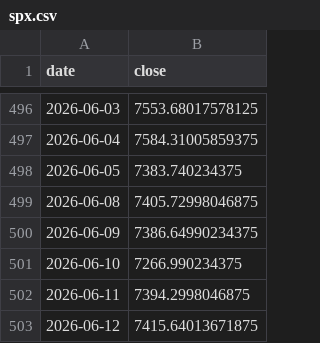
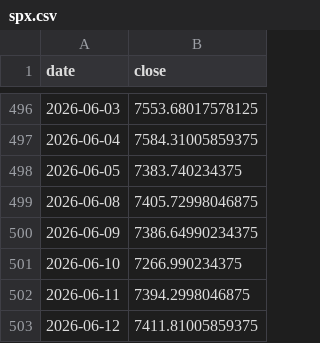
Before and after one commit to hatkohei0611-design/market-monitor, a CSV file: data/spx.csv, drawn as a sheet; only a part is shown, gaps mark what is left out.

```diff
--- a/data/spx.csv
+++ b/data/spx.csv
@@ -502,2 +502,2 @@ date,close
 2026-06-11,7394.2998046875
-2026-06-12,7415.64013671875
+2026-06-12,7411.81005859375
```
Also changed, not shown: 4 other files.
